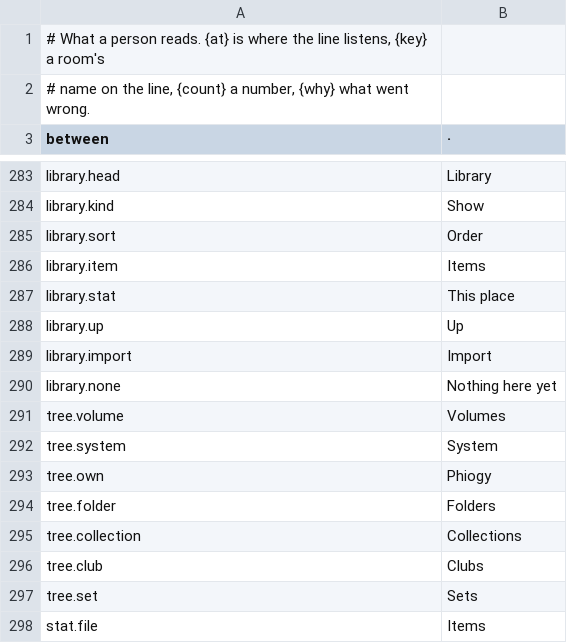
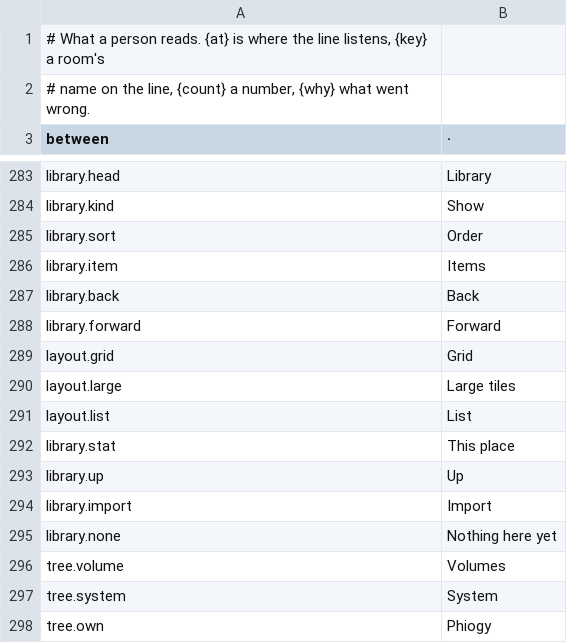
Before and after one commit to gemphi/phikit, a TSV file: crates/appkit/app/phiogy/data/text.tsv, drawn as a sheet; only a part is shown, gaps mark what is left out; the shorter side is filled out with more unchanged rows.

```diff
--- a/crates/appkit/app/phiogy/data/text.tsv
+++ b/crates/appkit/app/phiogy/data/text.tsv
@@ -286,2 +286,7 @@ library.sort	Order
 library.item	Items
+library.back	Back
+library.forward	Forward
+layout.grid	Grid
+layout.large	Large tiles
+layout.list	List
 library.stat	This place
```
Also changed, not shown: crates/appkit/app/phiogy/data/filter.tsv, crates/appkit/app/phiogy/data/form.tsv, 18 other files.
